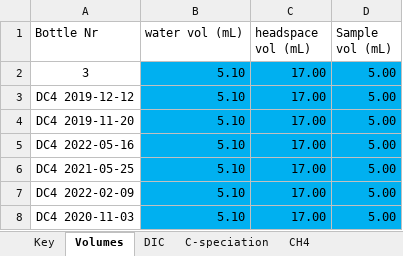
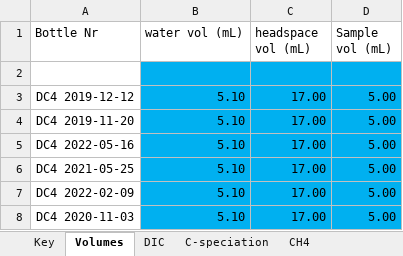
Before and after one commit to audreycampeau/Forest-Management-Experiment, an Excel workbook: Input/CO2Calculation/DIC&CH4.calc.Aug2015_Final.xlsx, sheet Volumes, drawn as a sheet; only a part is shown; values as stored, in another font and other column widths than the file's, no borders; the diff names each change by its address in the sheet, - before the commit and + after, or states it on an @@ line.

```diff
--- a/Input/CO2Calculation/DIC&CH4.calc.Aug2015_Final.xlsx (sheet Volumes)
+++ b/Input/CO2Calculation/DIC&CH4.calc.Aug2015_Final.xlsx (sheet Volumes)
-row 2: 3 | 5.10 | 17.00 | 5.00
+row 2: (empty)
```
Also changed, not shown: other sheet tabs, 16 other files.
